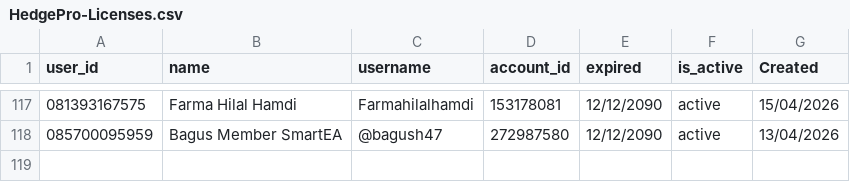
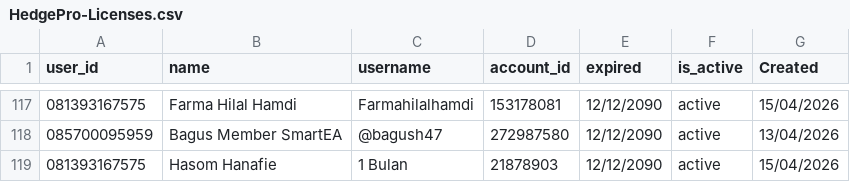
Before and after one commit to satriadwibagaskara/HedgePro-Licenses, a CSV file: HedgePro-Licenses.csv, drawn as a sheet; only a part is shown, gaps mark what is left out; the diff names each change by its address in the sheet, - before the commit and + after, or states it on an @@ line.

Commit message:
Update HedgePro-Licenses.csv

```diff
--- a/HedgePro-Licenses.csv
+++ b/HedgePro-Licenses.csv
+row 119: 081393167575 | Hasom Hanafie | 1 Bulan | 21878903 | 12/12/2090 | active | 15/04/2026
```
